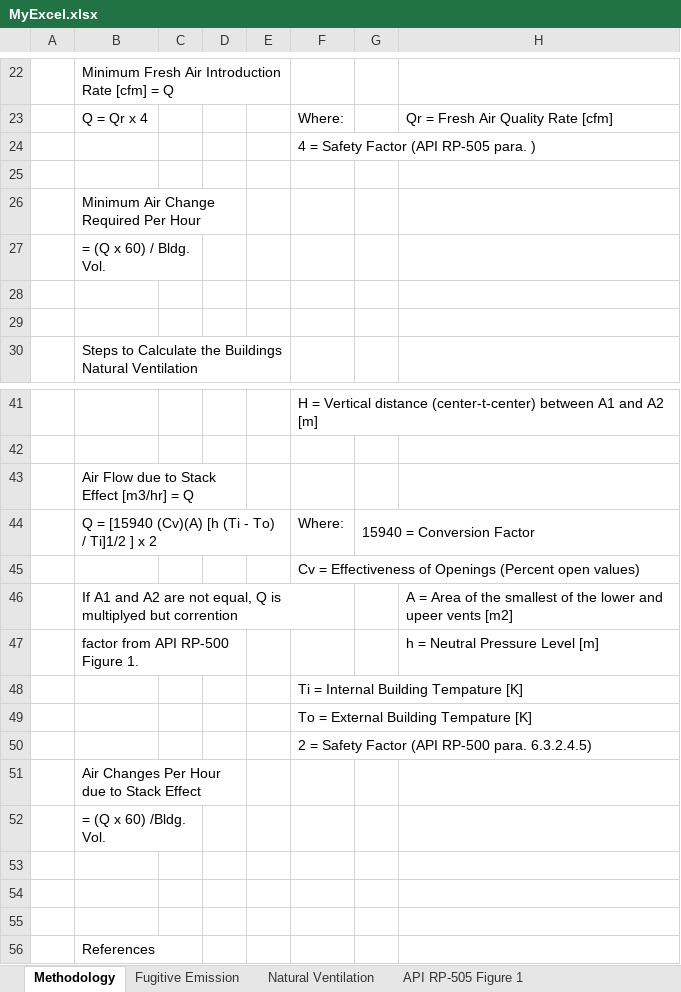
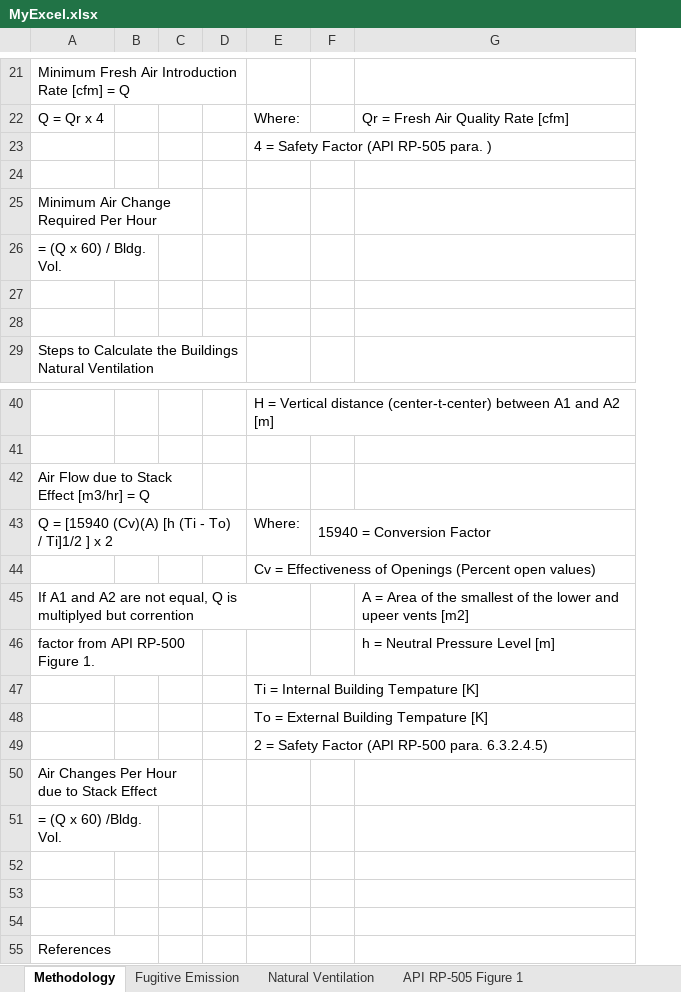
Before and after one commit to sageAdi/json-to-excel, an Excel workbook: MyExcel.xlsx, sheet Methodology, drawn as a sheet; only a part is shown, gaps mark what is left out; values as stored, in another font and other column widths than the file's, no cell formats; removed rows and columns are numbered as before the commit, all else as after; the diff covers the shown part only; the diff names each change by its address in the sheet, - before the commit and + after, or states it on an @@ line.

Commit message:
styled methodology and fe sheet

```diff
--- a/MyExcel.xlsx (sheet Methodology)
+++ b/MyExcel.xlsx (sheet Methodology)
-column A, empty
+column C, empty
-column E, empty
-B26:D26 merged
+A25:C25 merged
-B43:D43 merged
+A42:C42 merged
-B47:D47 merged
+A46:C46 merged
-B51:D51 merged
+A50:C50 merged
```
Also changed, not shown: 1 removed row, 3 edited cells and merged cells elsewhere in this sheet, sheet Fugitive Emission, cell formats, 4 other files.
